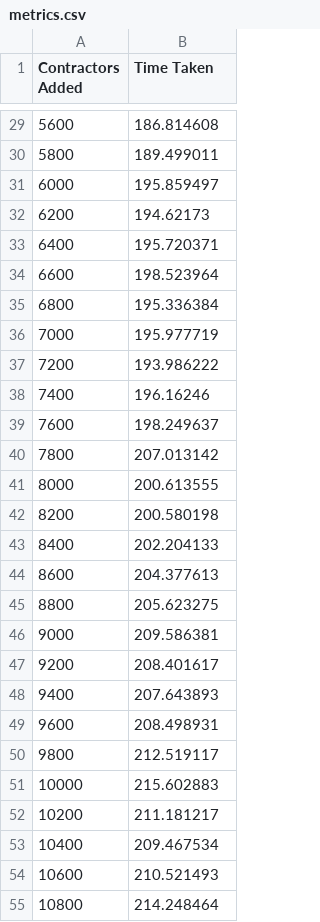
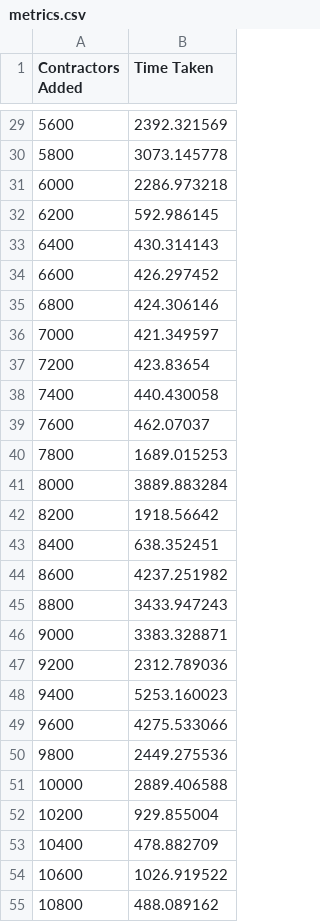
Before and after one commit to spencerjchavez/Jobber-Server, a CSV file: Jobber_Server/_Misc/metrics.csv, drawn as a sheet; only a part is shown, gaps mark what is left out; the diff covers the shown part only.

```diff
--- a/Jobber_Server/_Misc/metrics.csv
+++ b/Jobber_Server/_Misc/metrics.csv
@@ -29,27 +29,27 @@ Contractors Added, Time Taken
-5600,186.814608
-5800,189.499011
-6000,195.859497
-6200,194.62173
-6400,195.720371
-6600,198.523964
-6800,195.336384
-7000,195.977719
-7200,193.986222
-7400,196.16246
-7600,198.249637
-7800,207.013142
-8000,200.613555
-8200,200.580198
-8400,202.204133
-8600,204.377613
-8800,205.623275
-9000,209.586381
-9200,208.401617
-9400,207.643893
-9600,208.498931
-9800,212.519117
-10000,215.602883
-10200,211.181217
-10400,209.467534
-10600,210.521493
-10800,214.248464
+5600,2392.321569
+5800,3073.145778
+6000,2286.973218
+6200,592.986145
+6400,430.314143
+6600,426.297452
+6800,424.306146
+7000,421.349597
+7200,423.83654
+7400,440.430058
+7600,462.07037
+7800,1689.015253
+8000,3889.883284
+8200,1918.56642
+8400,638.352451
+8600,4237.251982
+8800,3433.947243
+9000,3383.328871
+9200,2312.789036
+9400,5253.160023
+9600,4275.533066
+9800,2449.275536
+10000,2889.406588
+10200,929.855004
+10400,478.882709
+10600,1026.919522
+10800,488.089162
```
Also changed, not shown: 73 edited cells elsewhere in this file, 31 other files.
